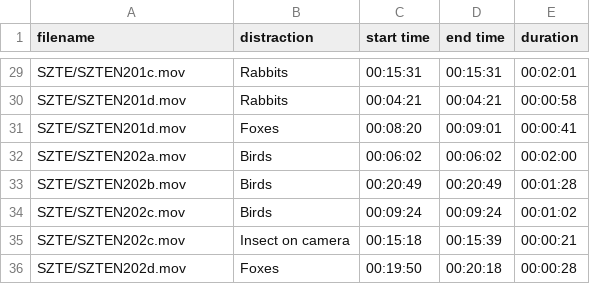
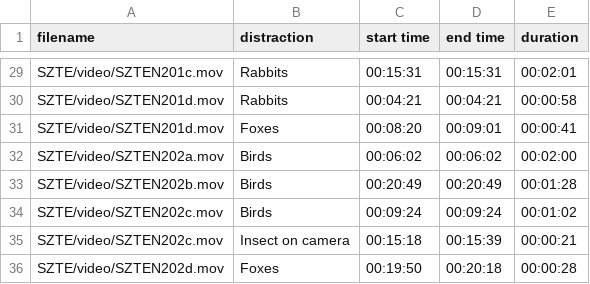
Before and after one commit to schallerala/unifr-master-ilids-alarms, a CSV file: data/handcrafted-metadata/szte_distractions.extended.corrected.csv, drawn as a sheet; only a part is shown, gaps mark what is left out; the diff covers the shown part only; the diff names each change by its address in the sheet, - before the commit and + after, or states it on an @@ line.

```diff
--- a/data/handcrafted-metadata/szte_distractions.extended.corrected.csv
+++ b/data/handcrafted-metadata/szte_distractions.extended.corrected.csv
-A29 (filename): SZTE/SZTEN201c.mov
+A29 (filename): SZTE/video/SZTEN201c.mov
-A30:A31 (filename): SZTE/SZTEN201d.mov
+A30:A31 (filename): SZTE/video/SZTEN201d.mov
-A32 (filename): SZTE/SZTEN202a.mov
+A32 (filename): SZTE/video/SZTEN202a.mov
-A33 (filename): SZTE/SZTEN202b.mov
+A33 (filename): SZTE/video/SZTEN202b.mov
-A34:A35 (filename): SZTE/SZTEN202c.mov
+A34:A35 (filename): SZTE/video/SZTEN202c.mov
-A36 (filename): SZTE/SZTEN202d.mov
+A36 (filename): SZTE/video/SZTEN202d.mov
```
Also changed, not shown: 27 edited cells elsewhere in this file, 6 other files.
